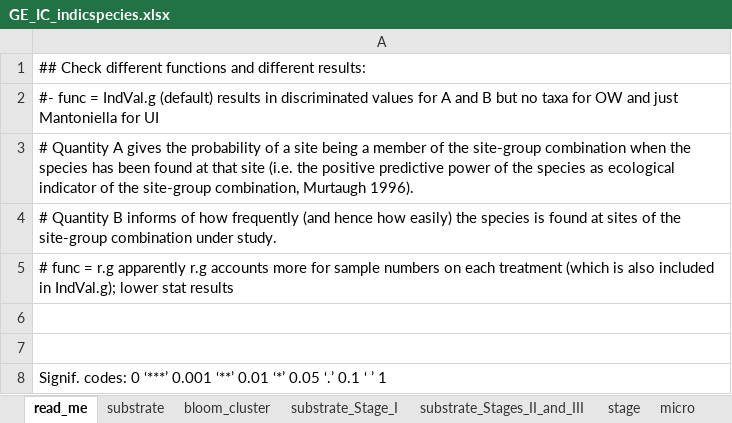
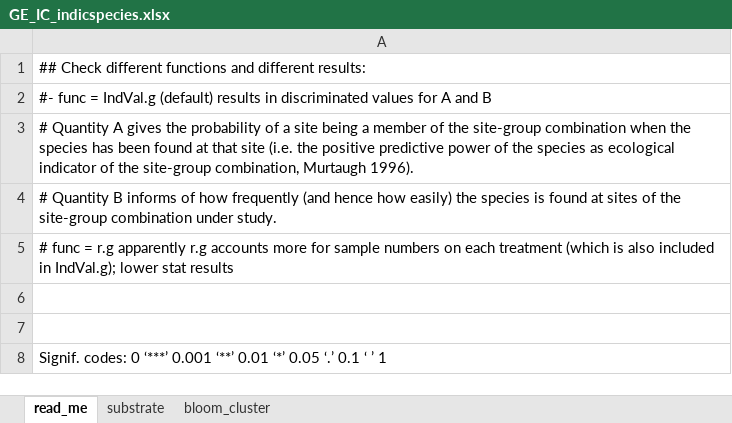
Before and after one commit to clarencesimple/SIM_GreenEdge_IceCamp, an Excel workbook: supplementary_tables/GE_IC_indicspecies.xlsx, sheet read_me, drawn as a sheet; values as stored, in another font and other column widths than the file's, no borders; the diff names each change by its address in the sheet, - before the commit and + after, or states it on an @@ line.

```diff
--- a/supplementary_tables/GE_IC_indicspecies.xlsx (sheet read_me)
+++ b/supplementary_tables/GE_IC_indicspecies.xlsx (sheet read_me)
-sheet tab: substrate_Stage_I
-sheet tab: substrate_Stages_II_and_III
-sheet tab: stage
-sheet tab: micro
-A2: …and B but no taxa for OW and just Mantoniella for UI
+A2: …and B
```
Also changed, not shown: sheet substrate, sheet bloom_cluster, other sheet tabs, R_ice_camp/GE_IC_clarence_colors.xlsx, R_ice_camp/trophic_mode_assignment/trophic_mode_updated.xlsx, 46 other files.
